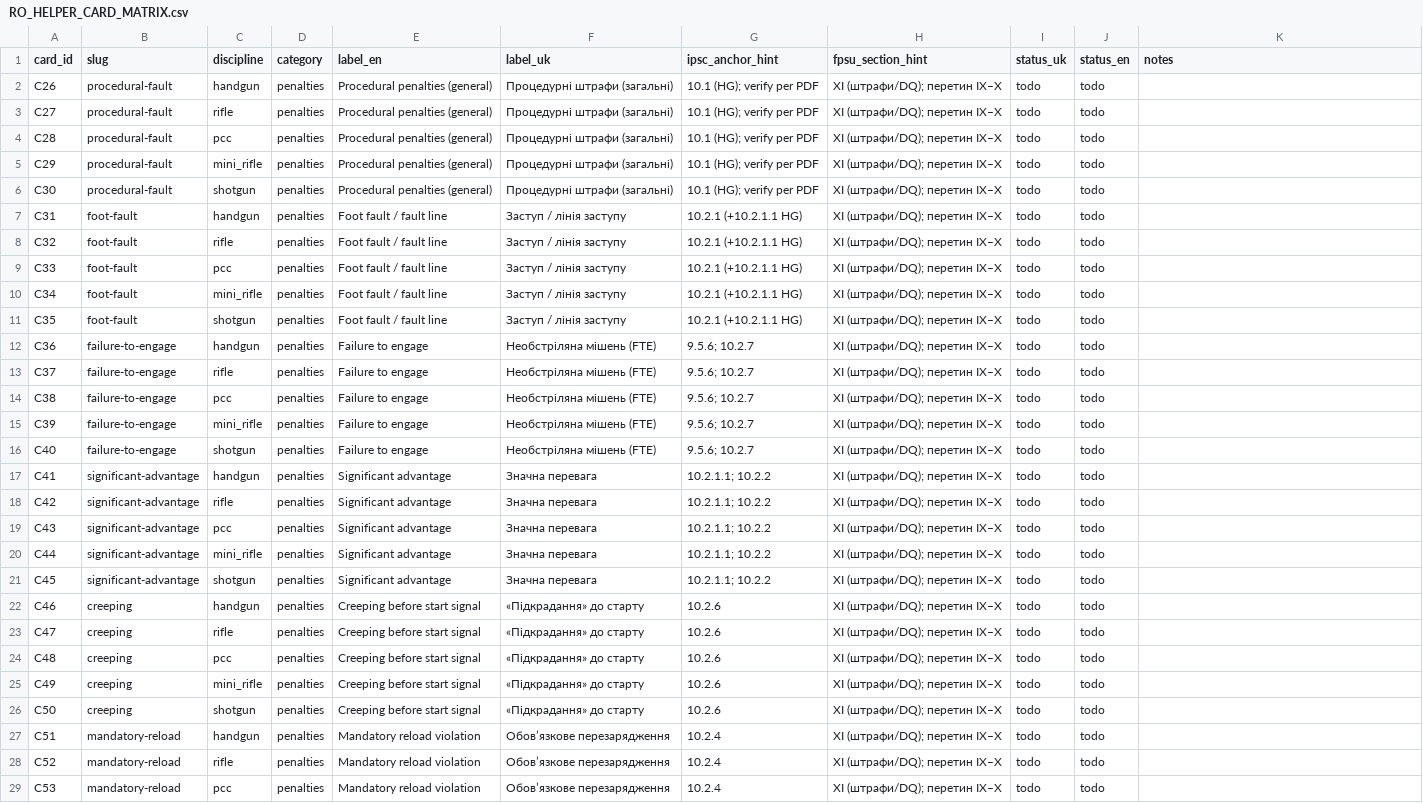
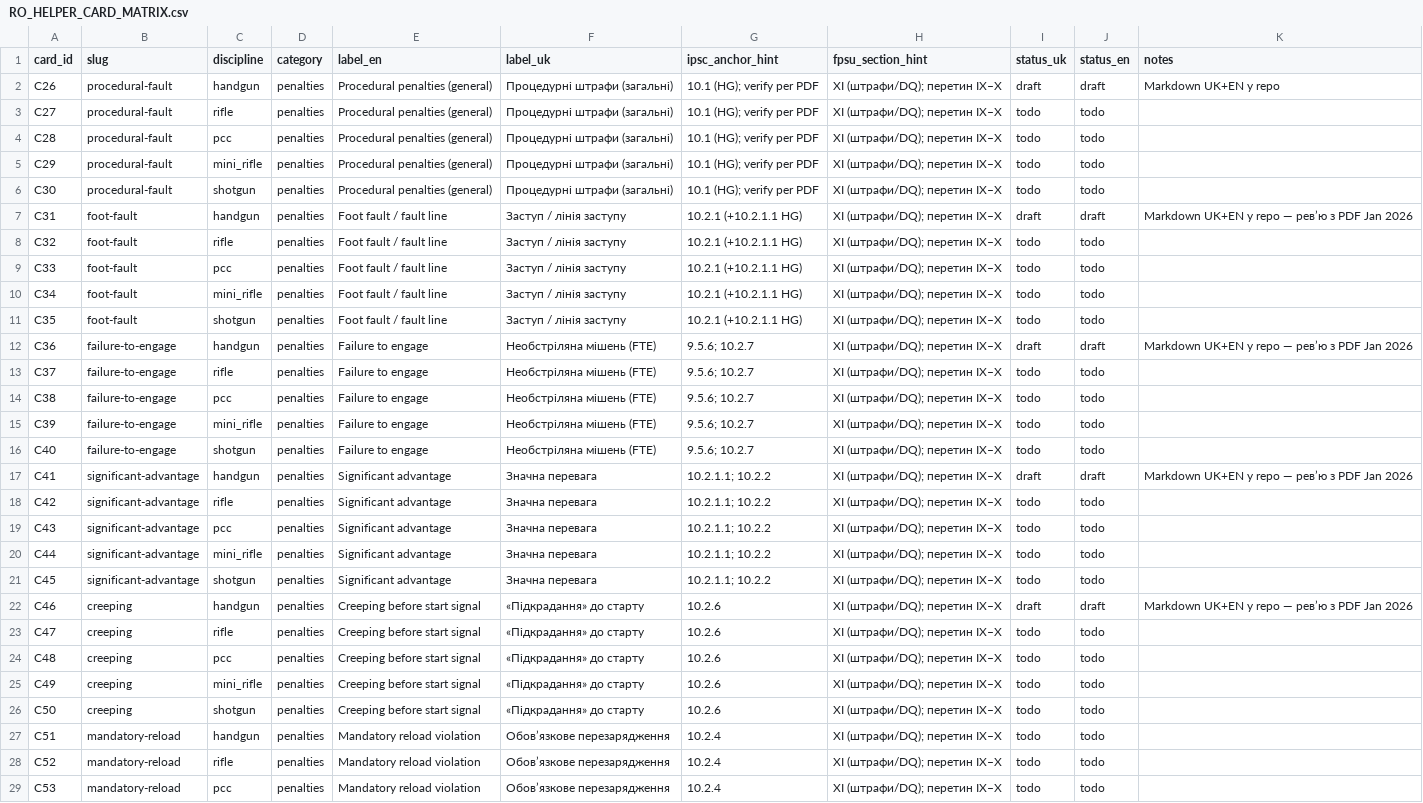
Before and after one commit to Paliis/stage-builder, a CSV file: docs/RO_HELPER_CARD_MATRIX.csv, drawn as a sheet; only a part is shown.

```diff
--- a/docs/RO_HELPER_CARD_MATRIX.csv
+++ b/docs/RO_HELPER_CARD_MATRIX.csv
@@ -1,3 +1,3 @@
 card_id,slug,discipline,category,label_en,label_uk,ipsc_anchor_hint,fpsu_section_hint,status_uk,status_en,notes
-C26,procedural-fault,handgun,penalties,Procedural penalties (general),Процедурні штрафи (загальні),10.1 (HG); verify per PDF,XI (штрафи/DQ); перетин IX–X,todo,todo,
+C26,procedural-fault,handgun,penalties,Procedural penalties (general),Процедурні штрафи (загальні),10.1 (HG); verify per PDF,XI (штрафи/DQ); перетин IX–X,draft,draft,Markdown UK+EN у repo
 C27,procedural-fault,rifle,penalties,Procedural penalties (general),Процедурні штрафи (загальні),10.1 (HG); verify per PDF,XI (штрафи/DQ); перетин IX–X,todo,todo,
@@ -6,3 +6,3 @@ C29,procedural-fault,mini_rifle,penalties,Procedural penalties (general),Про
 C30,procedural-fault,shotgun,penalties,Procedural penalties (general),Процедурні штрафи (загальні),10.1 (HG); verify per PDF,XI (штрафи/DQ); перетин IX–X,todo,todo,
-C31,foot-fault,handgun,penalties,Foot fault / fault line,Заступ / лінія заступу,10.2.1 (+10.2.1.1 HG),XI (штрафи/DQ); перетин IX–X,todo,todo,
+C31,foot-fault,handgun,penalties,Foot fault / fault line,Заступ / лінія заступу,10.2.1 (+10.2.1.1 HG),XI (штрафи/DQ); перетин IX–X,draft,draft,Markdown UK+EN у repo — рев’ю з PDF Jan 2026
 C32,foot-fault,rifle,penalties,Foot fault / fault line,Заступ / лінія заступу,10.2.1 (+10.2.1.1 HG),XI (штрафи/DQ); перетин IX–X,todo,todo,
@@ -11,3 +11,3 @@ C34,foot-fault,mini_rifle,penalties,Foot fault / fault line,Заступ / лі
 C35,foot-fault,shotgun,penalties,Foot fault / fault line,Заступ / лінія заступу,10.2.1 (+10.2.1.1 HG),XI (штрафи/DQ); перетин IX–X,todo,todo,
-C36,failure-to-engage,handgun,penalties,Failure to engage,Необстріляна мішень (FTE),9.5.6; 10.2.7,XI (штрафи/DQ); перетин IX–X,todo,todo,
+C36,failure-to-engage,handgun,penalties,Failure to engage,Необстріляна мішень (FTE),9.5.6; 10.2.7,XI (штрафи/DQ); перетин IX–X,draft,draft,Markdown UK+EN у repo — рев’ю з PDF Jan 2026
 C37,failure-to-engage,rifle,penalties,Failure to engage,Необстріляна мішень (FTE),9.5.6; 10.2.7,XI (штрафи/DQ); перетин IX–X,todo,todo,
@@ -16,3 +16,3 @@ C39,failure-to-engage,mini_rifle,penalties,Failure to engage,Необстріл
 C40,failure-to-engage,shotgun,penalties,Failure to engage,Необстріляна мішень (FTE),9.5.6; 10.2.7,XI (штрафи/DQ); перетин IX–X,todo,todo,
-C41,significant-advantage,handgun,penalties,Significant advantage,Значна перевага,10.2.1.1; 10.2.2,XI (штрафи/DQ); перетин IX–X,todo,todo,
+C41,significant-advantage,handgun,penalties,Significant advantage,Значна перевага,10.2.1.1; 10.2.2,XI (штрафи/DQ); перетин IX–X,draft,draft,Markdown UK+EN у repo — рев’ю з PDF Jan 2026
 C42,significant-advantage,rifle,penalties,Significant advantage,Значна перевага,10.2.1.1; 10.2.2,XI (штрафи/DQ); перетин IX–X,todo,todo,
@@ -21,3 +21,3 @@ C44,significant-advantage,mini_rifle,penalties,Significant advantage,Значн
 C45,significant-advantage,shotgun,penalties,Significant advantage,Значна перевага,10.2.1.1; 10.2.2,XI (штрафи/DQ); перетин IX–X,todo,todo,
-C46,creeping,handgun,penalties,Creeping before start signal,«Підкрадання» до старту,10.2.6,XI (штрафи/DQ); перетин IX–X,todo,todo,
+C46,creeping,handgun,penalties,Creeping before start signal,«Підкрадання» до старту,10.2.6,XI (штрафи/DQ); перетин IX–X,draft,draft,Markdown UK+EN у repo — рев’ю з PDF Jan 2026
 C47,creeping,rifle,penalties,Creeping before start signal,«Підкрадання» до старту,10.2.6,XI (штрафи/DQ); перетин IX–X,todo,todo,
```
Also changed, not shown: 9 other files.
